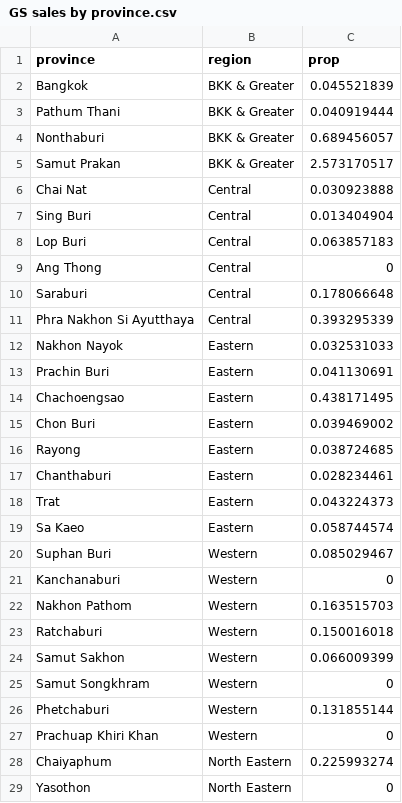
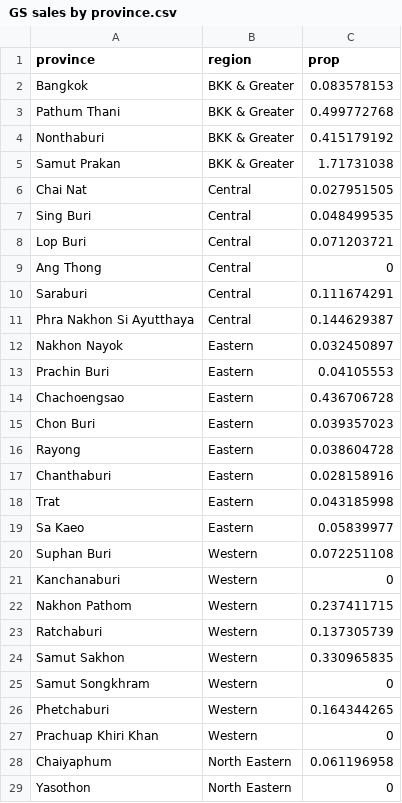
Before and after one commit to aeroroach/TH_geo_spatial, a CSV file: GS sales by province.csv, drawn as a sheet; only a part is shown; the diff covers the shown part only.

Commit message:
Update csv data and execution file.

```diff
--- a/GS sales by province.csv
+++ b/GS sales by province.csv
@@ -1,29 +1,29 @@
 province,region,prop
-Bangkok,BKK & Greater,0.045521839
-Pathum Thani,BKK & Greater,0.040919444
-Nonthaburi,BKK & Greater,0.689456057
-Samut Prakan,BKK & Greater,2.573170517
-Chai Nat,Central,0.030923888
-Sing Buri,Central,0.013404904
-Lop Buri,Central,0.063857183
+Bangkok,BKK & Greater,0.083578153
+Pathum Thani,BKK & Greater,0.499772768
+Nonthaburi,BKK & Greater,0.415179192
+Samut Prakan,BKK & Greater,1.71731038
+Chai Nat,Central,0.027951505
+Sing Buri,Central,0.048499535
+Lop Buri,Central,0.071203721
 Ang Thong,Central,0
-Saraburi,Central,0.178066648
-Phra Nakhon Si Ayutthaya,Central,0.393295339
-Nakhon Nayok,Eastern,0.032531033
-Prachin Buri,Eastern,0.041130691
-Chachoengsao,Eastern,0.438171495
-Chon Buri,Eastern,0.039469002
-Rayong,Eastern,0.038724685
-Chanthaburi,Eastern,0.028234461
-Trat,Eastern,0.043224373
-Sa Kaeo,Eastern,0.058744574
-Suphan Buri,Western,0.085029467
+Saraburi,Central,0.111674291
+Phra Nakhon Si Ayutthaya,Central,0.144629387
+Nakhon Nayok,Eastern,0.032450897
+Prachin Buri,Eastern,0.04105553
+Chachoengsao,Eastern,0.436706728
+Chon Buri,Eastern,0.039357023
+Rayong,Eastern,0.038604728
+Chanthaburi,Eastern,0.028158916
+Trat,Eastern,0.043185998
+Sa Kaeo,Eastern,0.05839977
+Suphan Buri,Western,0.072251108
 Kanchanaburi,Western,0
-Nakhon Pathom,Western,0.163515703
-Ratchaburi,Western,0.150016018
-Samut Sakhon,Western,0.066009399
+Nakhon Pathom,Western,0.237411715
+Ratchaburi,Western,0.137305739
+Samut Sakhon,Western,0.330965835
 Samut Songkhram,Western,0
-Phetchaburi,Western,0.131855144
+Phetchaburi,Western,0.164344265
 Prachuap Khiri Khan,Western,0
-Chaiyaphum,North Eastern,0.225993274
+Chaiyaphum,North Eastern,0.061196958
 Yasothon,North Eastern,0
```
Also changed, not shown: 47 edited cells elsewhere in this file, 1 other file.
